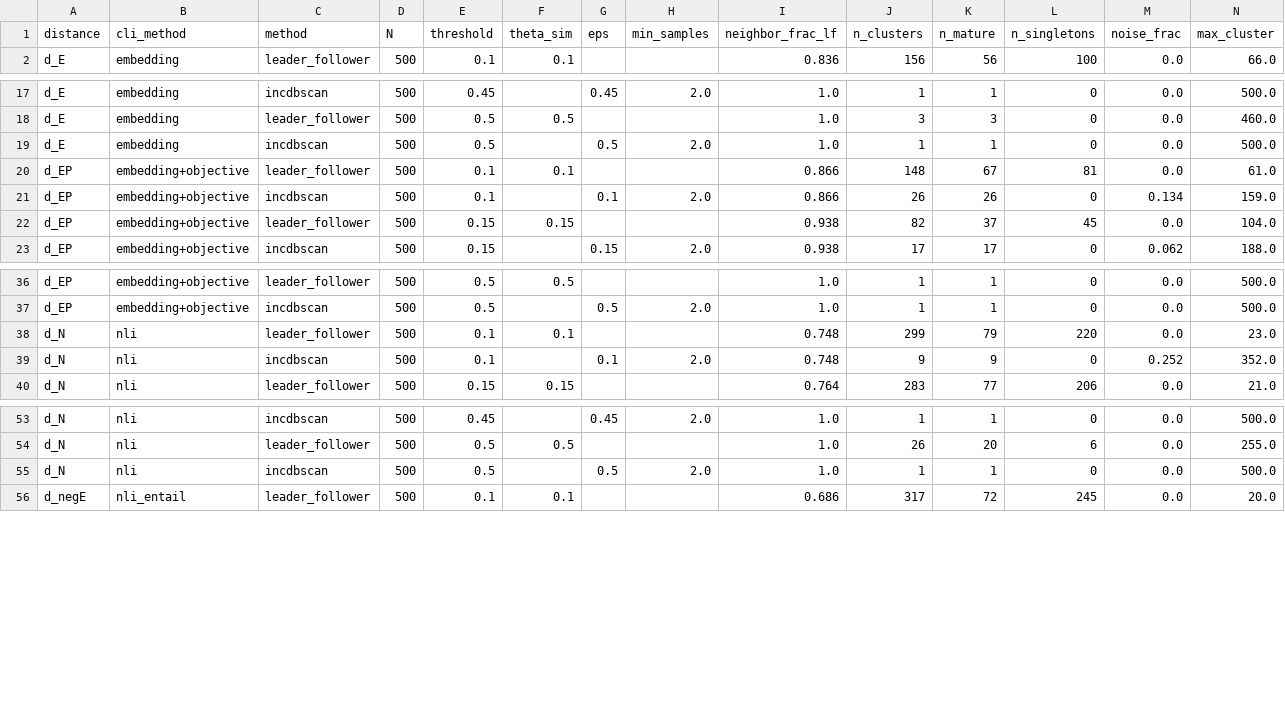
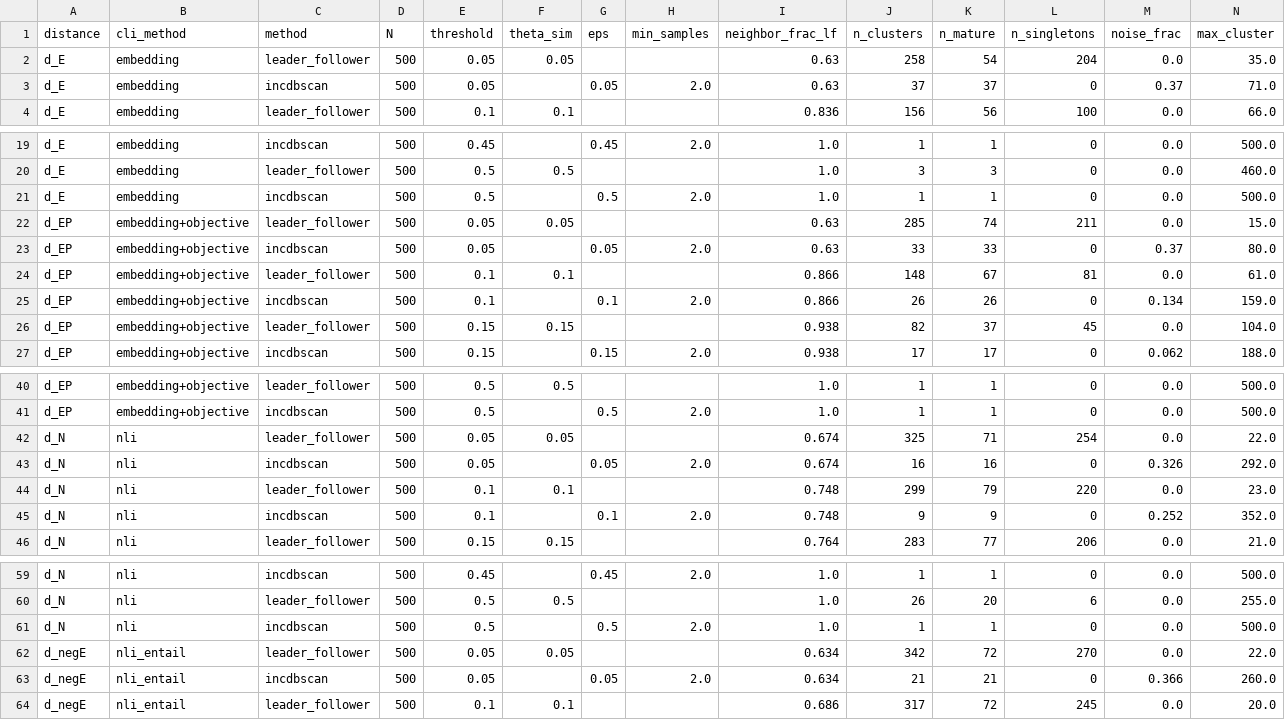
Before and after one commit to Onkar2102/ToxSearch-S, a CSV file: experiments/evostar_2027/rq1/sweeps/B500/threshold_grid.csv, drawn as a sheet; only a part is shown, gaps mark what is left out; rows hold the shown columns only; the diff names each change by its address in the sheet, - before the commit and + after, or states it on an @@ line.

```diff
--- a/experiments/evostar_2027/rq1/sweeps/B500/threshold_grid.csv
+++ b/experiments/evostar_2027/rq1/sweeps/B500/threshold_grid.csv
+row 2: d_E | embedding | leader_follower | 500 | 0.05 | 0.05 |  |  | 0.63 | 258 | 54 | 204 | 0.0 | 35.0
+row 3: d_E | embedding | incdbscan | 500 | 0.05 |  | 0.05 | 2.0 | 0.63 | 37 | 37 | 0 | 0.37 | 71.0
+row 22: d_EP | embedding+objective | leader_follower | 500 | 0.05 | 0.05 |  |  | 0.63 | 285 | 74 | 211 | 0.0 | 15.0
+row 23: d_EP | embedding+objective | incdbscan | 500 | 0.05 |  | 0.05 | 2.0 | 0.63 | 33 | 33 | 0 | 0.37 | 80.0
+row 42: d_N | nli | leader_follower | 500 | 0.05 | 0.05 |  |  | 0.674 | 325 | 71 | 254 | 0.0 | 22.0
+row 43: d_N | nli | incdbscan | 500 | 0.05 |  | 0.05 | 2.0 | 0.674 | 16 | 16 | 0 | 0.326 | 292.0
+row 62: d_negE | nli_entail | leader_follower | 500 | 0.05 | 0.05 |  |  | 0.634 | 342 | 72 | 270 | 0.0 | 22.0
+row 63: d_negE | nli_entail | incdbscan | 500 | 0.05 |  | 0.05 | 2.0 | 0.634 | 21 | 21 | 0 | 0.366 | 260.0
```
Also changed, not shown: experiments/evostar_2027/rq1/sweeps/B500/coherence.csv, 31 other files.
